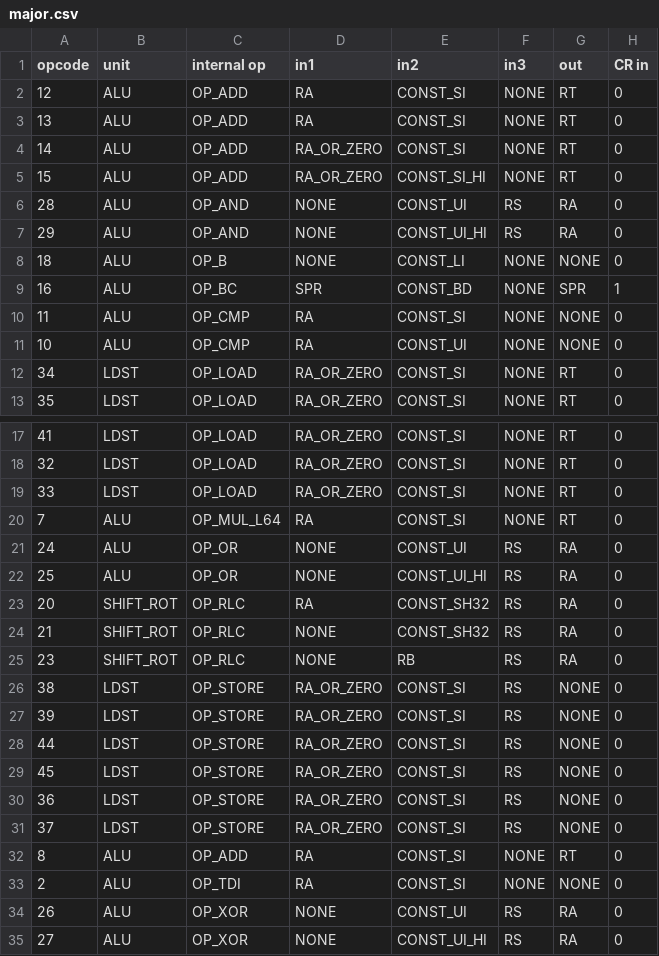
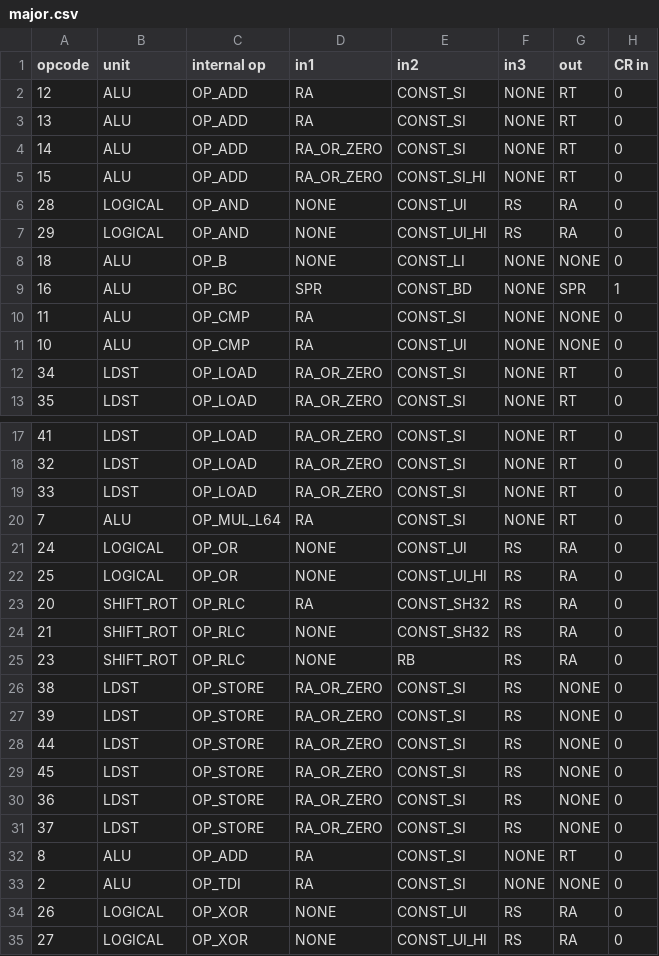
Before and after one commit to programmerjake/libre-soc-wiki, a CSV file: openpower/isatables/major.csv, drawn as a sheet; only a part is shown, gaps mark what is left out; the diff names each change by its address in the sheet, - before the commit and + after, or states it on an @@ line.

```diff
--- a/openpower/isatables/major.csv
+++ b/openpower/isatables/major.csv
-B6:B7 (unit): ALU
+B6:B7 (unit): LOGICAL
-B21:B22 (unit): ALU
+B21:B22 (unit): LOGICAL
-B34:B35 (unit): ALU
+B34:B35 (unit): LOGICAL
```
Also changed, not shown: openpower/isatables/minor_31.csv.
